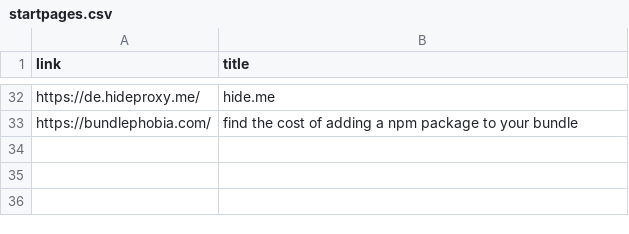
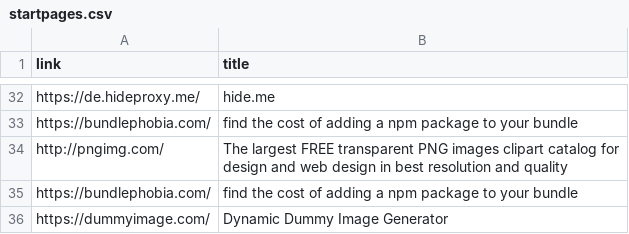
Before and after one commit to 867380699/867380699.github.io, a CSV file: _data/startpages.csv, drawn as a sheet; only a part is shown, gaps mark what is left out.

Commit message:
update startpages

```diff
--- a/_data/startpages.csv
+++ b/_data/startpages.csv
@@ -33 +33,4 @@ https://de.hideproxy.me/, hide.me
 https://bundlephobia.com/, find the cost of adding a npm package to your bundle
+http://pngimg.com/, The largest FREE transparent PNG images clipart catalog for design and web design in best resolution and quality
+https://bundlephobia.com/, find the cost of adding a npm package to your bundle
+https://dummyimage.com/, Dynamic Dummy Image Generator
```
